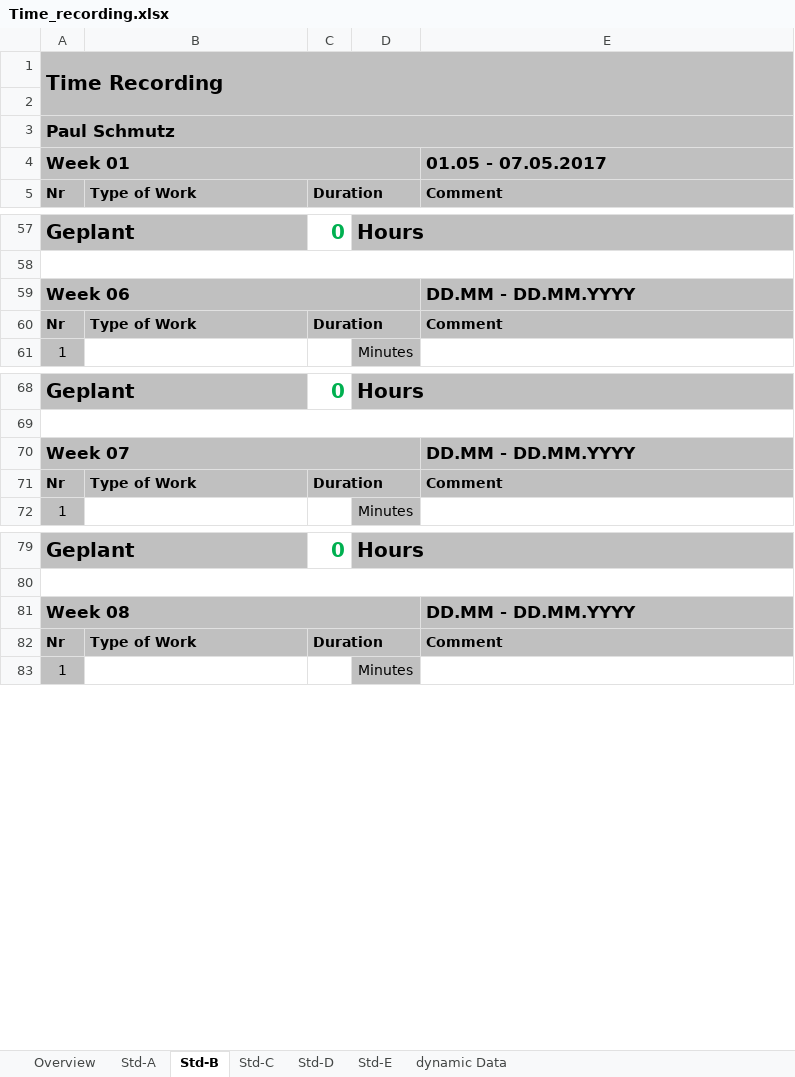
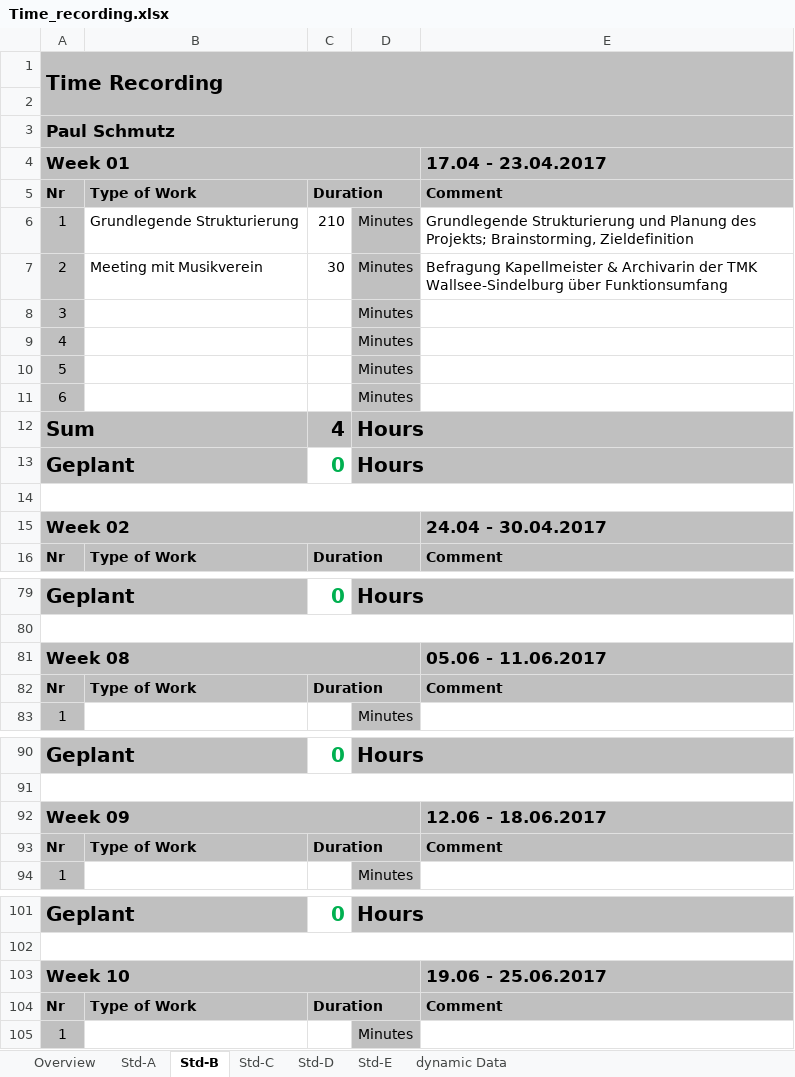
Before and after one commit to paulisch/archivist, an Excel workbook: Documentation/ProjectDocumentation/Time_recording.xlsx, sheet Std-B, drawn as a sheet; only a part is shown, gaps mark what is left out; values as stored, in another font and other column widths than the file's, no borders; removed rows and columns are numbered as before the commit, all else as after; the diff covers the shown part only; the diff names each change by its address in the sheet, - before the commit and + after, or states it on an @@ line.

```diff
--- a/Documentation/ProjectDocumentation/Time_recording.xlsx (sheet Std-B)
+++ b/Documentation/ProjectDocumentation/Time_recording.xlsx (sheet Std-B)
-E4: 01.05 - 07.05.2017
+E4: 17.04 - 23.04.2017
@@ row 104 moved to row 5: Nr @@
+row 6: 1 | Grundlegende Strukturierung | 210 | Minutes | Grundlegende Strukturierung und Planung des Projekts; Brainstorming, Zieldefinition
+row 7: 2 | Meeting mit Musikverein | 30 | Minutes | Befragung Kapellmeister & Archivarin der TMK Wallsee-Sindelburg über Funktionsumfang
@@ row 107 moved to row 8: 3 @@
@@ row 108 moved to row 9: 4 @@
@@ row 109 moved to row 10: 5 @@
@@ row 110 moved to row 11: 6 @@
+row 12: Sum |  | 4 | Hours
@@ row 112 moved to row 13: Geplant @@
+row 14: (empty)
+row 15: Week 02 |  |  |  | 24.04 - 30.04.2017
-row 59: Week 06 |  |  |  | DD.MM - DD.MM.YYYY
+row 81: Week 08 |  |  |  | 05.06 - 11.06.2017
-row 70: Week 07 |  |  |  | DD.MM - DD.MM.YYYY
+row 92: Week 09 |  |  |  | 12.06 - 18.06.2017
-row 81: Week 08 |  |  |  | DD.MM - DD.MM.YYYY
+row 103: Week 10 |  |  |  | 19.06 - 25.06.2017
```
Also changed, not shown: 8 added rows, 13 removed rows, 7 moved rows, 3 edited cells, cell formats and merged cells elsewhere in this sheet, sheet Std-A, sheet Overview, sheet dynamic Data, sheet Std-C, sheet Std-D, sheet Std-E, formulas that keep their value.
